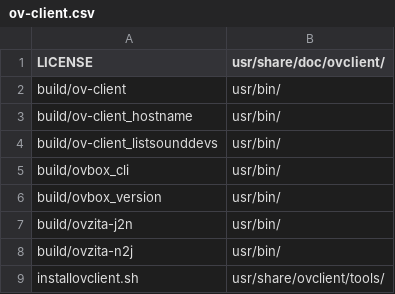
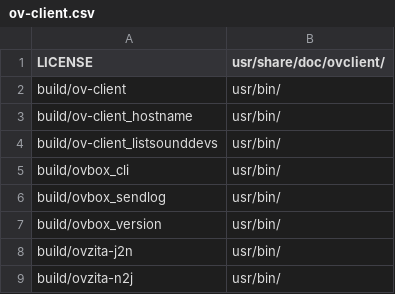
Before and after one commit to gisogrimm/ov-client, a CSV file: packaging/deb/ov-client.csv, drawn as a sheet; only a part is shown; the shorter side is filled out with more unchanged rows.

```diff
--- a/packaging/deb/ov-client.csv
+++ b/packaging/deb/ov-client.csv
@@ -5,2 +5,3 @@ build/ov-client_listsounddevs,usr/bin/
 build/ovbox_cli,usr/bin/
+build/ovbox_sendlog,usr/bin/
 build/ovbox_version,usr/bin/
```
Also changed, not shown: packaging/deb/ovbox-cli.csv, 2 other files.
